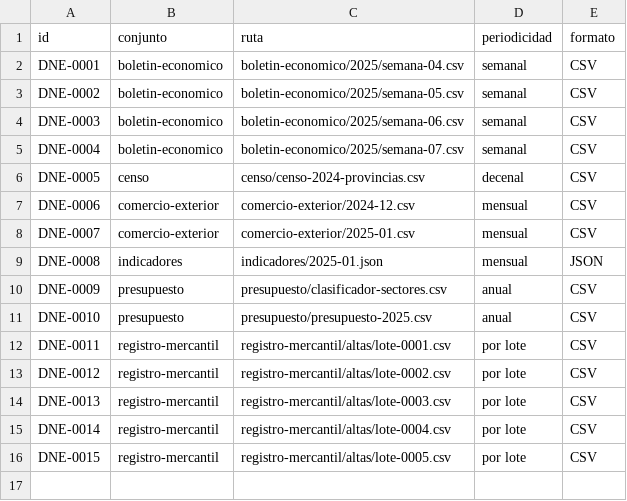
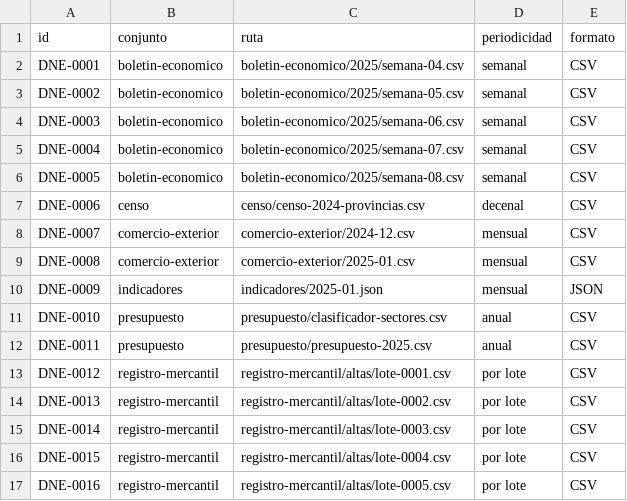
Before and after one commit to InvazhorDark/trabun2026, a CSV file: datasets/catalogo.csv, drawn as a sheet.

Commit message:
Publica boletín económico de la semana 08 de 2025

```diff
--- a/datasets/catalogo.csv
+++ b/datasets/catalogo.csv
@@ -5,12 +5,13 @@ DNE-0003,boletin-economico,boletin-economico/2025/semana-06.csv,semanal,CSV
 DNE-0004,boletin-economico,boletin-economico/2025/semana-07.csv,semanal,CSV
-DNE-0005,censo,censo/censo-2024-provincias.csv,decenal,CSV
-DNE-0006,comercio-exterior,comercio-exterior/2024-12.csv,mensual,CSV
-DNE-0007,comercio-exterior,comercio-exterior/2025-01.csv,mensual,CSV
-DNE-0008,indicadores,indicadores/2025-01.json,mensual,JSON
-DNE-0009,presupuesto,presupuesto/clasificador-sectores.csv,anual,CSV
-DNE-0010,presupuesto,presupuesto/presupuesto-2025.csv,anual,CSV
-DNE-0011,registro-mercantil,registro-mercantil/altas/lote-0001.csv,por lote,CSV
-DNE-0012,registro-mercantil,registro-mercantil/altas/lote-0002.csv,por lote,CSV
-DNE-0013,registro-mercantil,registro-mercantil/altas/lote-0003.csv,por lote,CSV
-DNE-0014,registro-mercantil,registro-mercantil/altas/lote-0004.csv,por lote,CSV
-DNE-0015,registro-mercantil,registro-mercantil/altas/lote-0005.csv,por lote,CSV
+DNE-0005,boletin-economico,boletin-economico/2025/semana-08.csv,semanal,CSV
+DNE-0006,censo,censo/censo-2024-provincias.csv,decenal,CSV
+DNE-0007,comercio-exterior,comercio-exterior/2024-12.csv,mensual,CSV
+DNE-0008,comercio-exterior,comercio-exterior/2025-01.csv,mensual,CSV
+DNE-0009,indicadores,indicadores/2025-01.json,mensual,JSON
+DNE-0010,presupuesto,presupuesto/clasificador-sectores.csv,anual,CSV
+DNE-0011,presupuesto,presupuesto/presupuesto-2025.csv,anual,CSV
+DNE-0012,registro-mercantil,registro-mercantil/altas/lote-0001.csv,por lote,CSV
+DNE-0013,registro-mercantil,registro-mercantil/altas/lote-0002.csv,por lote,CSV
+DNE-0014,registro-mercantil,registro-mercantil/altas/lote-0003.csv,por lote,CSV
+DNE-0015,registro-mercantil,registro-mercantil/altas/lote-0004.csv,por lote,CSV
+DNE-0016,registro-mercantil,registro-mercantil/altas/lote-0005.csv,por lote,CSV
```
Also changed, not shown: 1 other file.
